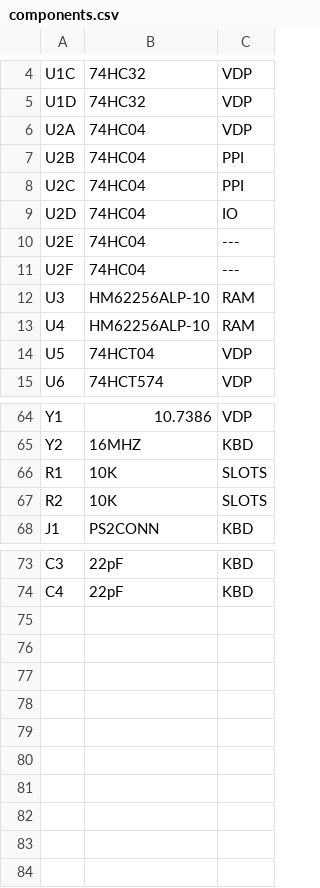
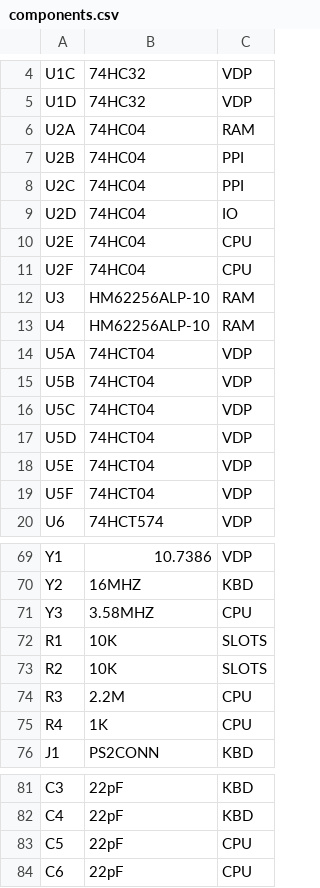
Before and after one commit to artemisamsx/artemisa, a CSV file: artemsx/components.csv, drawn as a sheet; only a part is shown, gaps mark what is left out.

Commit message:
Add CLK oscillator to the CPU sheet
Based on inverter amplifier using 74HC04. I hope it works.

```diff
--- a/artemsx/components.csv
+++ b/artemsx/components.csv
@@ -5,3 +5,3 @@ U1C	| 74HC32	    | VDP
 U1D	| 74HC32	    | VDP
-U2A	| 74HC04        | VDP
+U2A	| 74HC04        | RAM
 U2B	| 74HC04        | PPI
@@ -9,7 +9,12 @@ U2C	| 74HC04        | PPI
 U2D	| 74HC04        | IO
-U2E	| 74HC04        | ---
-U2F	| 74HC04        | ---
+U2E	| 74HC04        | CPU
+U2F	| 74HC04        | CPU
 U3	| HM62256ALP-10 | RAM
 U4	| HM62256ALP-10 | RAM
-U5  | 74HCT04       | VDP
+U5A | 74HCT04       | VDP
+U5B | 74HCT04       | VDP
+U5C | 74HCT04       | VDP
+U5D | 74HCT04       | VDP
+U5E | 74HCT04       | VDP
+U5F | 74HCT04       | VDP
 U6  | 74HCT574      | VDP
@@ -65,4 +70,7 @@ Y1  | 10.7386       | VDP
 Y2  | 16MHZ         | KBD
+Y3  | 3.58MHZ       | CPU
 R1  | 10K           | SLOTS
 R2  | 10K           | SLOTS
+R3  | 2.2M          | CPU
+R4  | 1K            | CPU
 J1  | PS2CONN       | KBD
@@ -74 +82,3 @@ C3  | 22pF          | KBD
 C4  | 22pF          | KBD
+C5  | 22pF          | CPU
+C6  | 22pF          | CPU
```
Also changed, not shown: 11 other files.
